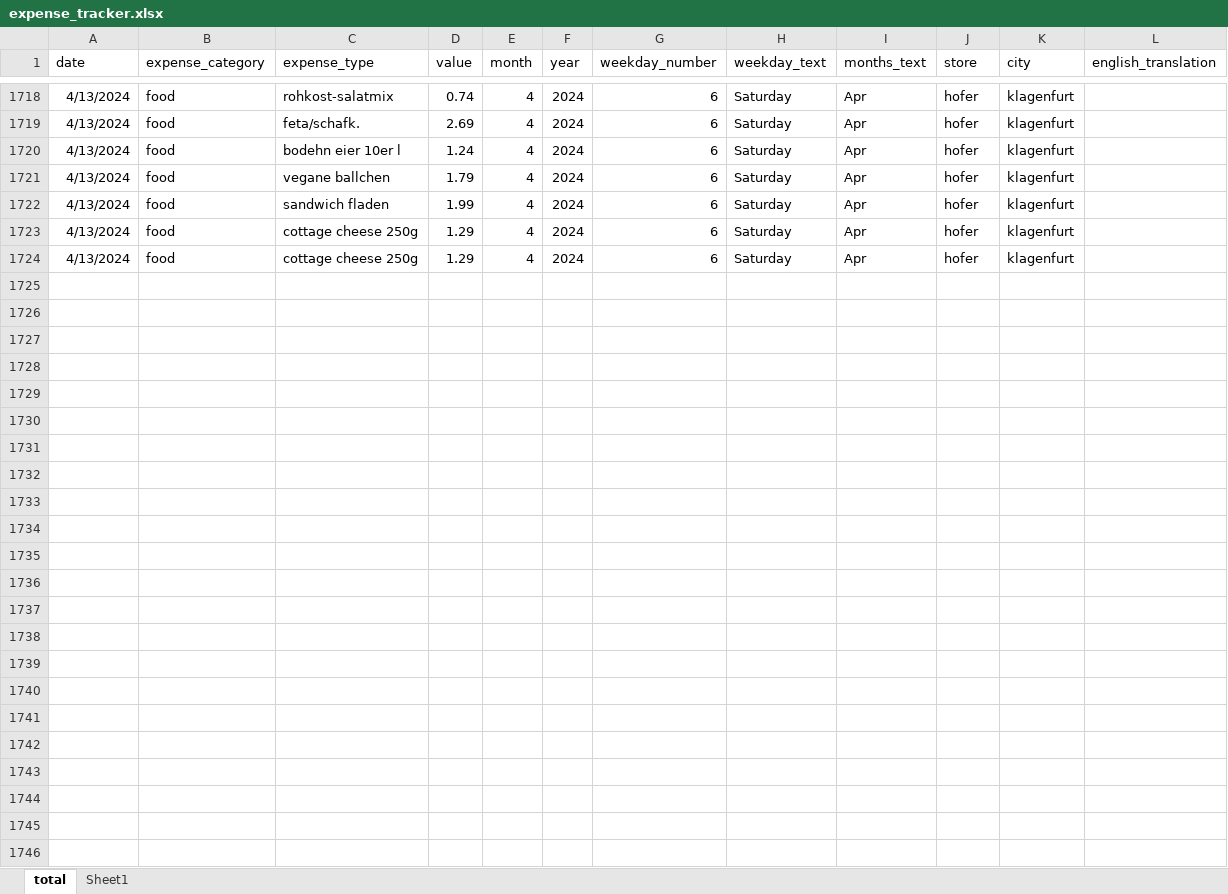
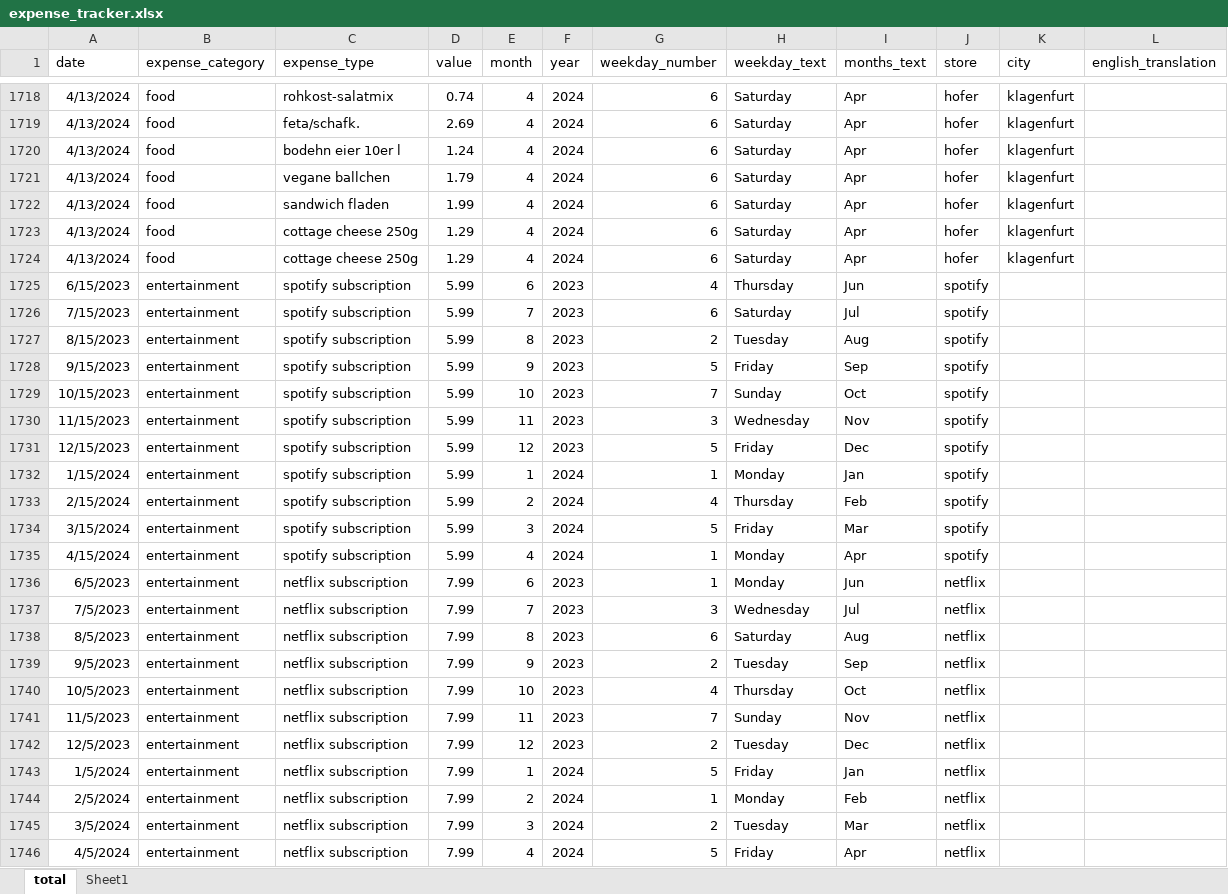
Before and after one commit to alessandro-maccario/expense_tracker_streamlit, an Excel workbook: data/expense_tracker.xlsx, sheet total, drawn as a sheet; only a part is shown, gaps mark what is left out; values as stored, in another font and other column widths than the file's, no borders; the diff names each change by its address in the sheet, - before the commit and + after, or states it on an @@ line.

Commit message:
Add: add more expenses for monthly subscriptions (spotify, netflix)

```diff
--- a/data/expense_tracker.xlsx (sheet total)
+++ b/data/expense_tracker.xlsx (sheet total)
+row 1725: 6/15/2023 | entertainment | spotify subscription | 5.99 | 6 | 2023 | 4 | Thursday | Jun | spotify
+row 1726: 7/15/2023 | entertainment | spotify subscription | 5.99 | 7 | 2023 | 6 | Saturday | Jul | spotify
+row 1727: 8/15/2023 | entertainment | spotify subscription | 5.99 | 8 | 2023 | 2 | Tuesday | Aug | spotify
+row 1728: 9/15/2023 | entertainment | spotify subscription | 5.99 | 9 | 2023 | 5 | Friday | Sep | spotify
+row 1729: 10/15/2023 | entertainment | spotify subscription | 5.99 | 10 | 2023 | 7 | Sunday | Oct | spotify
+row 1730: 11/15/2023 | entertainment | spotify subscription | 5.99 | 11 | 2023 | 3 | Wednesday | Nov | spotify
+row 1731: 12/15/2023 | entertainment | spotify subscription | 5.99 | 12 | 2023 | 5 | Friday | Dec | spotify
+row 1732: 1/15/2024 | entertainment | spotify subscription | 5.99 | 1 | 2024 | 1 | Monday | Jan | spotify
+row 1733: 2/15/2024 | entertainment | spotify subscription | 5.99 | 2 | 2024 | 4 | Thursday | Feb | spotify
+row 1734: 3/15/2024 | entertainment | spotify subscription | 5.99 | 3 | 2024 | 5 | Friday | Mar | spotify
+row 1735: 4/15/2024 | entertainment | spotify subscription | 5.99 | 4 | 2024 | 1 | Monday | Apr | spotify
+row 1736: 6/5/2023 | entertainment | netflix subscription | 7.99 | 6 | 2023 | 1 | Monday | Jun | netflix
+row 1737: 7/5/2023 | entertainment | netflix subscription | 7.99 | 7 | 2023 | 3 | Wednesday | Jul | netflix
+row 1738: 8/5/2023 | entertainment | netflix subscription | 7.99 | 8 | 2023 | 6 | Saturday | Aug | netflix
+row 1739: 9/5/2023 | entertainment | netflix subscription | 7.99 | 9 | 2023 | 2 | Tuesday | Sep | netflix
+row 1740: 10/5/2023 | entertainment | netflix subscription | 7.99 | 10 | 2023 | 4 | Thursday | Oct | netflix
+row 1741: 11/5/2023 | entertainment | netflix subscription | 7.99 | 11 | 2023 | 7 | Sunday | Nov | netflix
+row 1742: 12/5/2023 | entertainment | netflix subscription | 7.99 | 12 | 2023 | 2 | Tuesday | Dec | netflix
+row 1743: 1/5/2024 | entertainment | netflix subscription | 7.99 | 1 | 2024 | 5 | Friday | Jan | netflix
+row 1744: 2/5/2024 | entertainment | netflix subscription | 7.99 | 2 | 2024 | 1 | Monday | Feb | netflix
+row 1745: 3/5/2024 | entertainment | netflix subscription | 7.99 | 3 | 2024 | 2 | Tuesday | Mar | netflix
+row 1746: 4/5/2024 | entertainment | netflix subscription | 7.99 | 4 | 2024 | 5 | Friday | Apr | netflix
```
